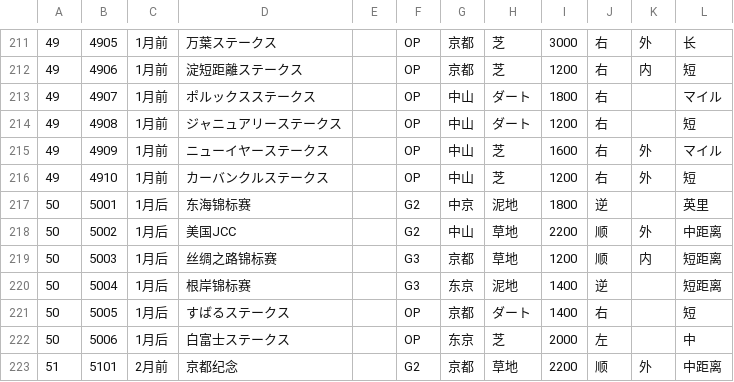
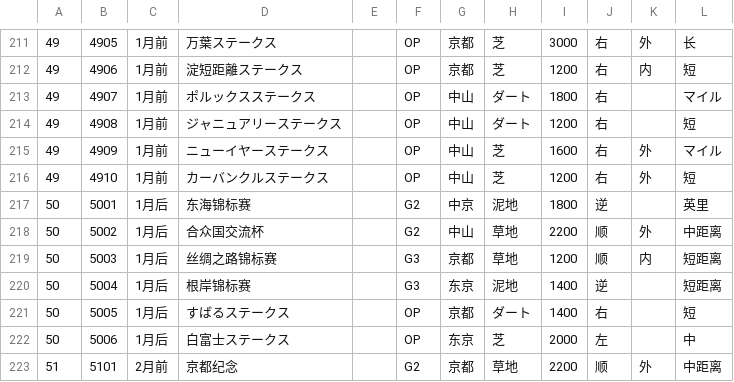
Before and after one commit to shiokaze/UmamusumeAutoTrainer, a CSV file: resource/umamusume/data/race.csv, drawn as a sheet; only a part is shown, gaps mark what is left out.

```diff
--- a/resource/umamusume/data/race.csv
+++ b/resource/umamusume/data/race.csv
@@ -217,3 +217,3 @@
 50,5001,1月后,东海锦标赛,,G2,中京,泥地,1800,逆,,英里
-50,5002,1月后,美国JCC,,G2,中山,草地,2200,顺,外,中距离
+50,5002,1月后,合众国交流杯,,G2,中山,草地,2200,顺,外,中距离
 50,5003,1月后,丝绸之路锦标赛,,G3,京都,草地,1200,顺,内,短距离
```
Also changed, not shown: 14 other files.
